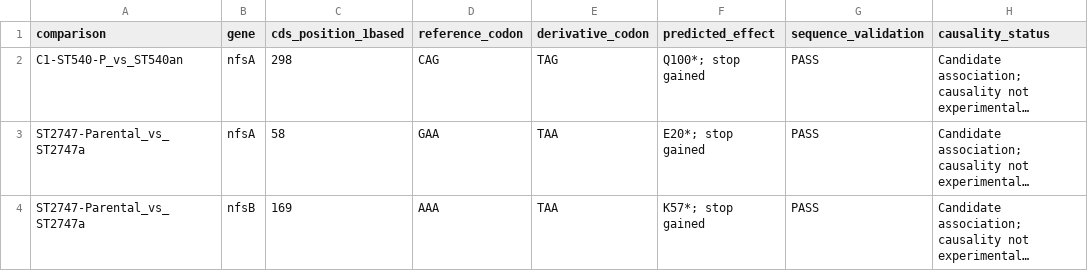
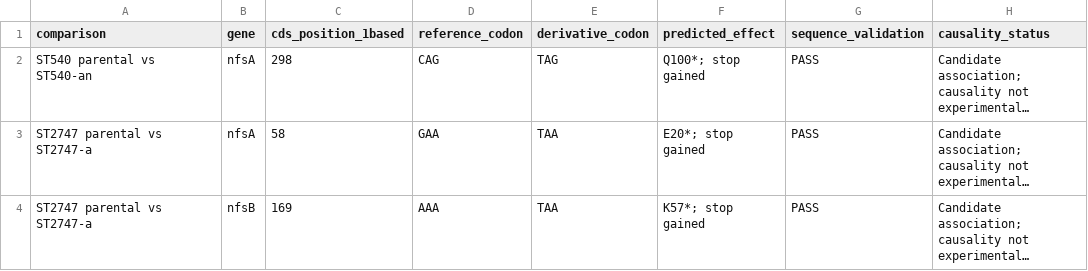
Before and after one commit to shekharbankar/microbial-wgs-comparative-genomics, a TSV file: results/analysis/final_variant_summary.tsv, drawn as a sheet; long unchanged cells end in …; the diff names each change by its address in the sheet, - before the commit and + after, or states it on an @@ line.

```diff
--- a/results/analysis/final_variant_summary.tsv
+++ b/results/analysis/final_variant_summary.tsv
-A2 (comparison): C1-ST540-P_vs_ST540an
+A2 (comparison): ST540 parental vs ST540-an
-A3:A4 (comparison): ST2747-Parental_vs_ST2747a
+A3:A4 (comparison): ST2747 parental vs ST2747-a
```
Also changed, not shown: results/analysis/aligned_codon_comparison_summary.tsv, results/analysis/nitrofurantoin_gene_annotation_status.tsv, 14 other files.
